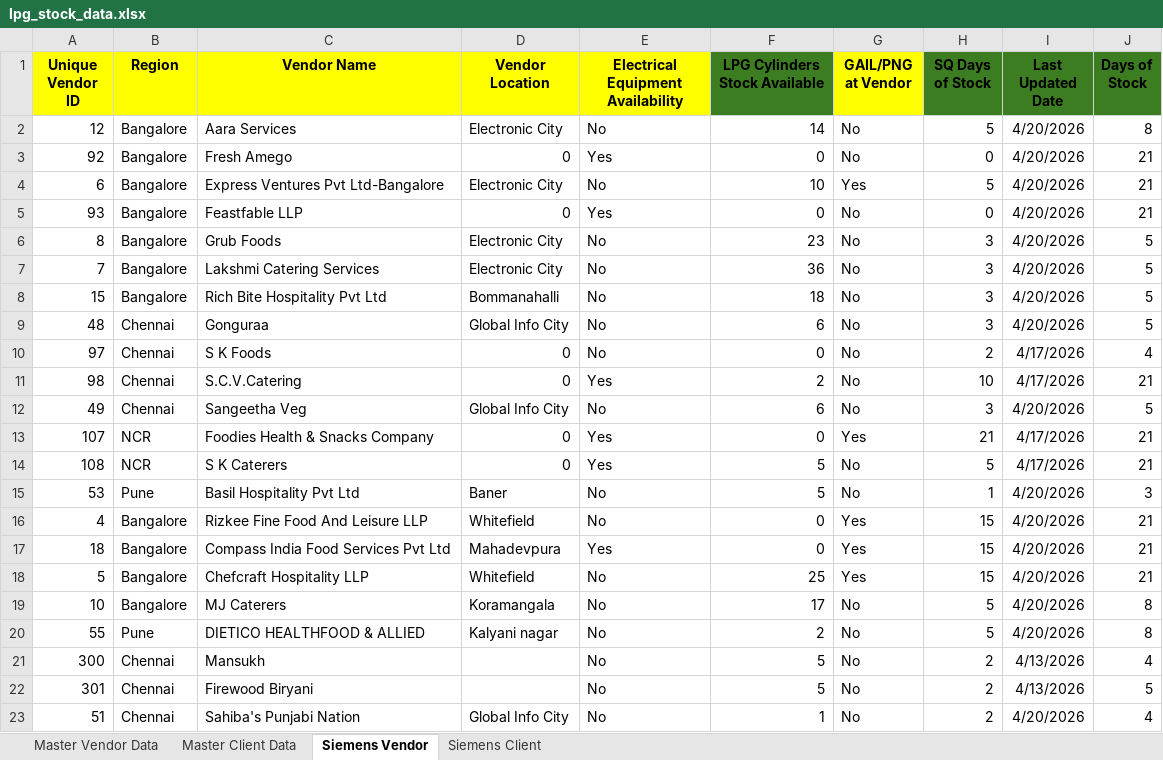
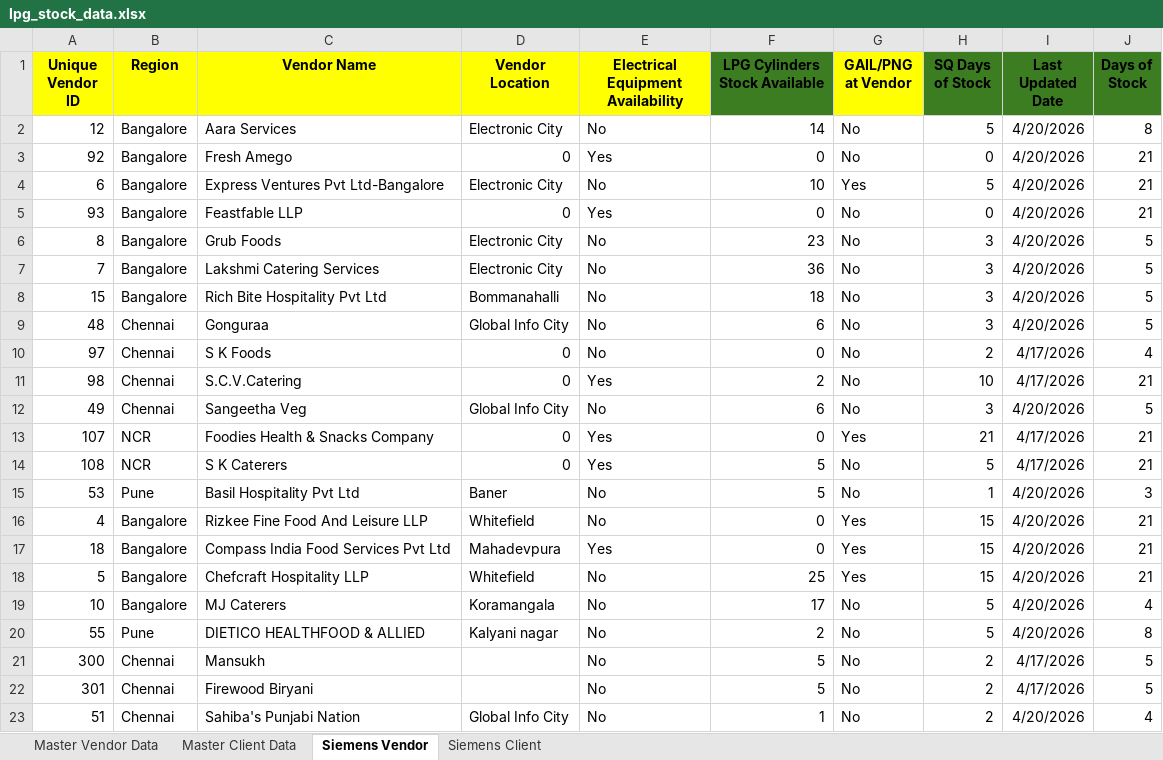
Before and after one commit to DarshanPawar99/Siemens_Dashboard, an Excel workbook: data/lpg_stock_data.xlsx, sheet Siemens Vendor, drawn as a sheet; values as stored, in another font and other column widths than the file's, no borders; the diff names each change by its address in the sheet, - before the commit and + after, or states it on an @@ line.

Commit message:
Add files via upload

```diff
--- a/data/lpg_stock_data.xlsx (sheet Siemens Vendor)
+++ b/data/lpg_stock_data.xlsx (sheet Siemens Vendor)
-J19 (Days of Stock): 8
+J19 (Days of Stock): 4
-I21:I22 (Last Updated Date): 4/13/2026
+I21:I22 (Last Updated Date): 4/17/2026
-J21 (Days of Stock): 4
+J21 (Days of Stock): 5
```
